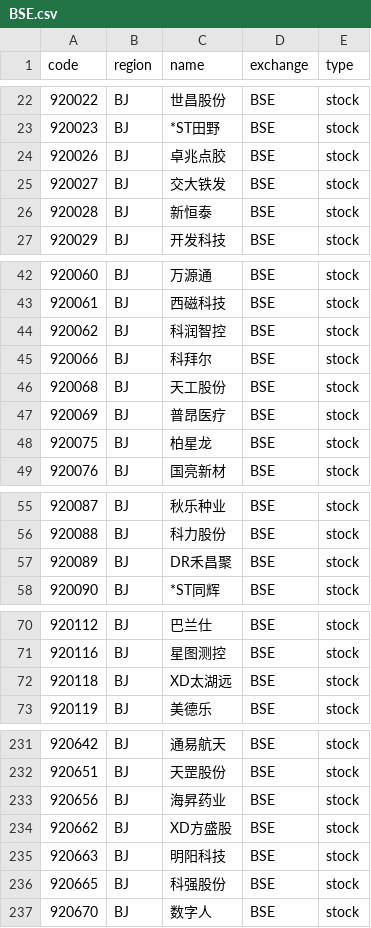
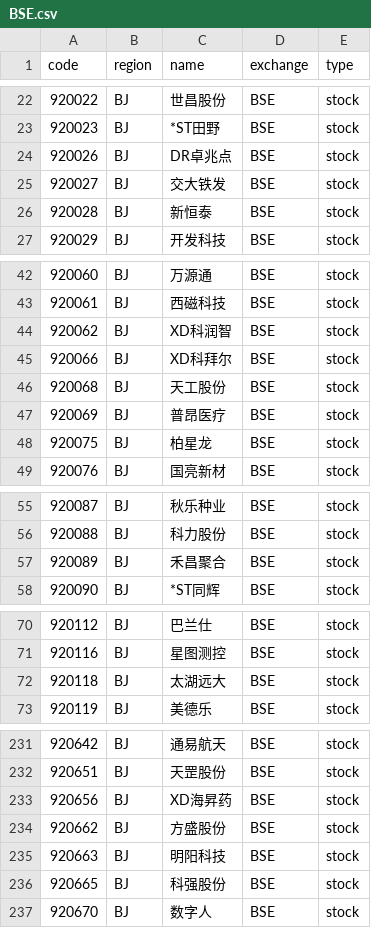
Before and after one commit to irachex/open-stock-data, a CSV file: symbols/BSE.csv, drawn as a sheet; only a part is shown, gaps mark what is left out; the diff covers the shown part only.

```diff
--- a/symbols/BSE.csv
+++ b/symbols/BSE.csv
@@ -23,3 +23,3 @@
 920023,BJ,*ST田野,BSE,stock
-920026,BJ,卓兆点胶,BSE,stock
+920026,BJ,DR卓兆点,BSE,stock
 920027,BJ,交大铁发,BSE,stock
@@ -43,4 +43,4 @@
 920061,BJ,西磁科技,BSE,stock
-920062,BJ,科润智控,BSE,stock
-920066,BJ,科拜尔,BSE,stock
+920062,BJ,XD科润智,BSE,stock
+920066,BJ,XD科拜尔,BSE,stock
 920068,BJ,天工股份,BSE,stock
@@ -56,3 +56,3 @@
 920088,BJ,科力股份,BSE,stock
-920089,BJ,DR禾昌聚,BSE,stock
+920089,BJ,禾昌聚合,BSE,stock
 920090,BJ,*ST同辉,BSE,stock
@@ -71,3 +71,3 @@
 920116,BJ,星图测控,BSE,stock
-920118,BJ,XD太湖远,BSE,stock
+920118,BJ,太湖远大,BSE,stock
 920119,BJ,美德乐,BSE,stock
@@ -232,4 +232,4 @@
 920651,BJ,天罡股份,BSE,stock
-920656,BJ,海昇药业,BSE,stock
-920662,BJ,XD方盛股,BSE,stock
+920656,BJ,XD海昇药,BSE,stock
+920662,BJ,方盛股份,BSE,stock
 920663,BJ,明阳科技,BSE,stock
```
Also changed, not shown: 7 edited cells elsewhere in this file, symbols/AMEX.csv, symbols/HKEX.csv, 4 other files.
